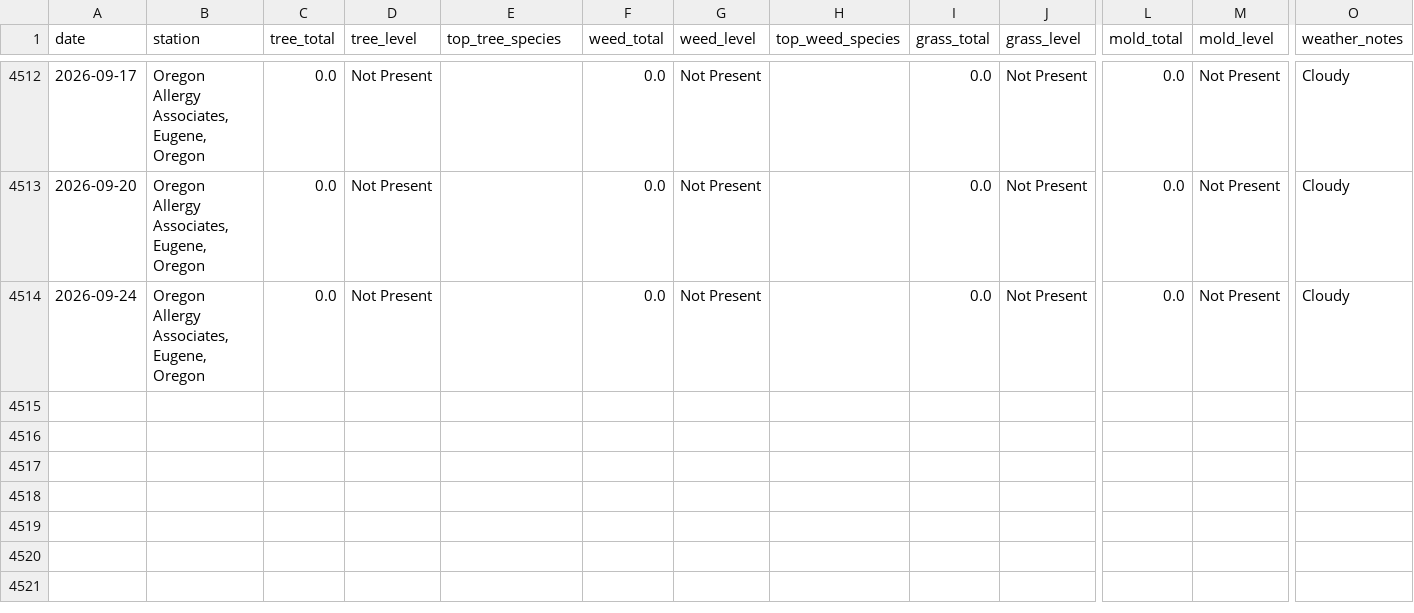
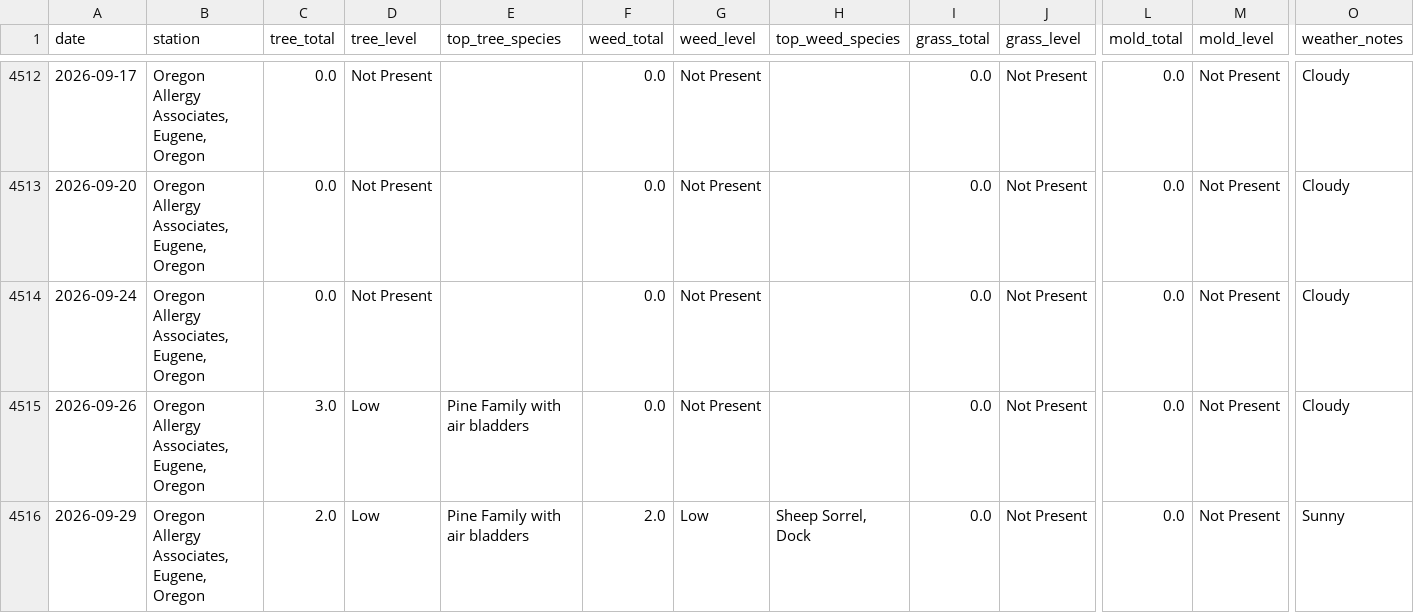
Before and after one commit to swing3/pollen_tracker, a CSV file: eugene.csv, drawn as a sheet; only a part is shown, gaps mark what is left out; rows hold the shown columns only; the diff names each change by its address in the sheet, - before the commit and + after, or states it on an @@ line.

Commit message:
Pollen data update: 2026-09-26, 2026-09-29

```diff
--- a/eugene.csv
+++ b/eugene.csv
+row 4515: 2026-09-26 | Oregon Allergy Associates, Eugene, Oregon | 3.0 | Low | Pine Family with air bladders | 0.0 | Not Present |  | 0.0 | Not Present | 0.0 | Not Present | Cloudy
+row 4516: 2026-09-29 | Oregon Allergy Associates, Eugene, Oregon | 2.0 | Low | Pine Family with air bladders | 2.0 | Low | Sheep Sorrel, Dock | 0.0 | Not Present | 0.0 | Not Present | Sunny
```
